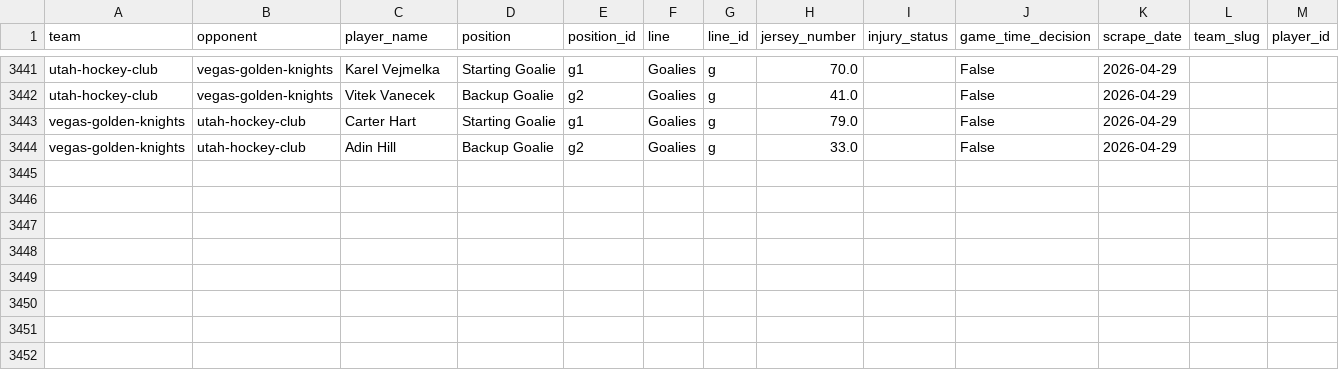
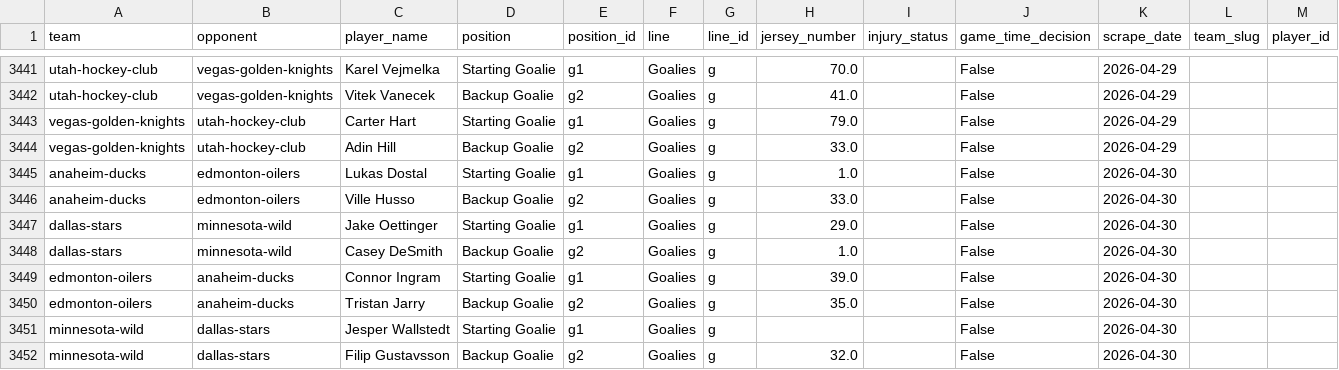
Before and after one commit to naustin1117/oddsAnalyzer, a CSV file: data/lineup_goalies.csv, drawn as a sheet; only a part is shown, gaps mark what is left out; the diff names each change by its address in the sheet, - before the commit and + after, or states it on an @@ line.

```diff
--- a/data/lineup_goalies.csv
+++ b/data/lineup_goalies.csv
+row 3445: anaheim-ducks | edmonton-oilers | Lukas Dostal | Starting Goalie | g1 | Goalies | g | 1.0 |  | False | 2026-04-30
+row 3446: anaheim-ducks | edmonton-oilers | Ville Husso | Backup Goalie | g2 | Goalies | g | 33.0 |  | False | 2026-04-30
+row 3447: dallas-stars | minnesota-wild | Jake Oettinger | Starting Goalie | g1 | Goalies | g | 29.0 |  | False | 2026-04-30
+row 3448: dallas-stars | minnesota-wild | Casey DeSmith | Backup Goalie | g2 | Goalies | g | 1.0 |  | False | 2026-04-30
+row 3449: edmonton-oilers | anaheim-ducks | Connor Ingram | Starting Goalie | g1 | Goalies | g | 39.0 |  | False | 2026-04-30
+row 3450: edmonton-oilers | anaheim-ducks | Tristan Jarry | Backup Goalie | g2 | Goalies | g | 35.0 |  | False | 2026-04-30
+row 3451: minnesota-wild | dallas-stars | Jesper Wallstedt | Starting Goalie | g1 | Goalies | g |  |  | False | 2026-04-30
+row 3452: minnesota-wild | dallas-stars | Filip Gustavsson | Backup Goalie | g2 | Goalies | g | 32.0 |  | False | 2026-04-30
```
Also changed, not shown: data/lineup_injuries.csv, 1 other file.
